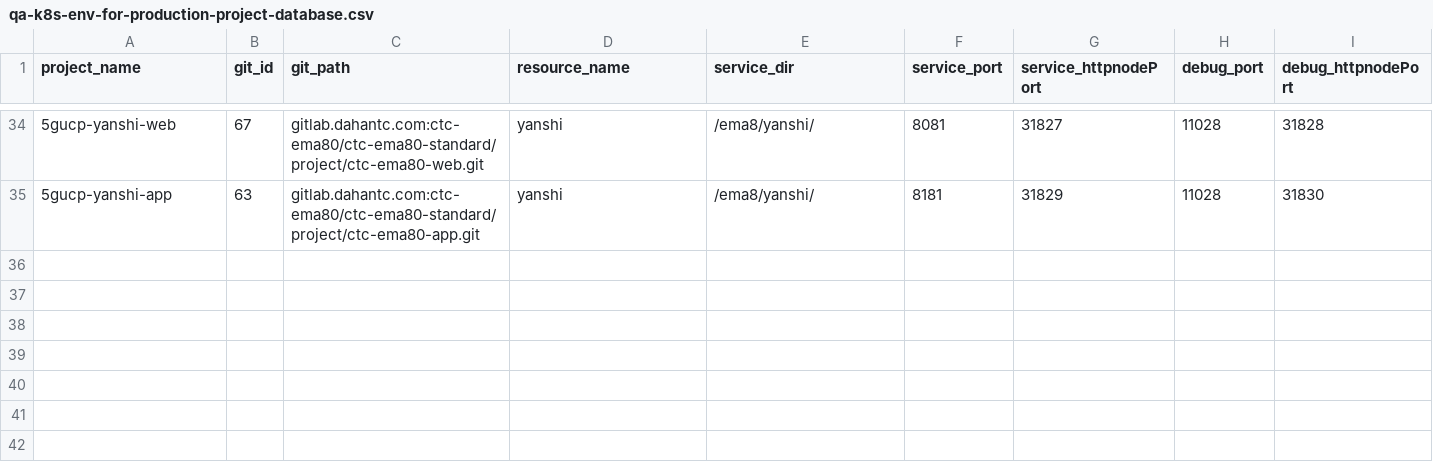
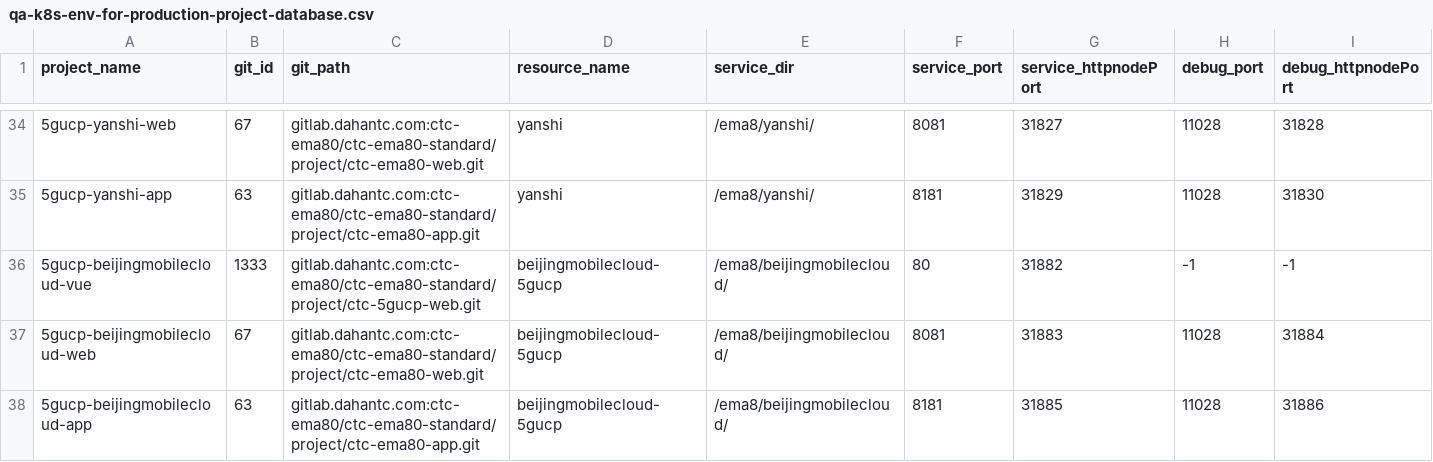
Before and after one commit to myjconan/qa-k8s-env-for-production-project, a CSV file: database/qa-k8s-env-for-production-project-database.csv, drawn as a sheet; only a part is shown, gaps mark what is left out; the diff names each change by its address in the sheet, - before the commit and + after, or states it on an @@ line.

Commit message:
新增5gucp北京移动云项目

```diff
--- a/database/qa-k8s-env-for-production-project-database.csv
+++ b/database/qa-k8s-env-for-production-project-database.csv
+row 36: 5gucp-beijingmobilecloud-vue | 1333 | gitlab.dahantc.com:ctc-ema80/ctc-ema80-standard/project/ctc-5gucp-web.git | beijingmobilecloud-5gucp | /ema8/beijingmobilecloud/ | 80 | 31882 | -1 | -1
+row 37: 5gucp-beijingmobilecloud-web | 67 | gitlab.dahantc.com:ctc-ema80/ctc-ema80-standard/project/ctc-ema80-web.git | beijingmobilecloud-5gucp | /ema8/beijingmobilecloud/ | 8081 | 31883 | 11028 | 31884
+row 38: 5gucp-beijingmobilecloud-app | 63 | gitlab.dahantc.com:ctc-ema80/ctc-ema80-standard/project/ctc-ema80-app.git | beijingmobilecloud-5gucp | /ema8/beijingmobilecloud/ | 8181 | 31885 | 11028 | 31886
```
